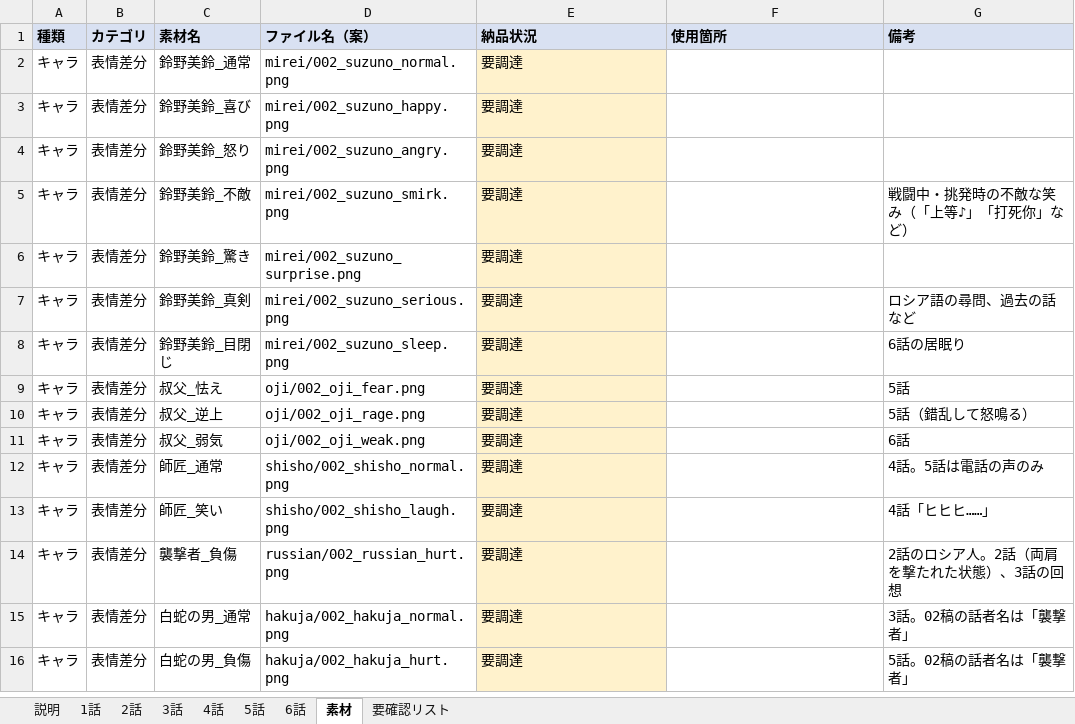
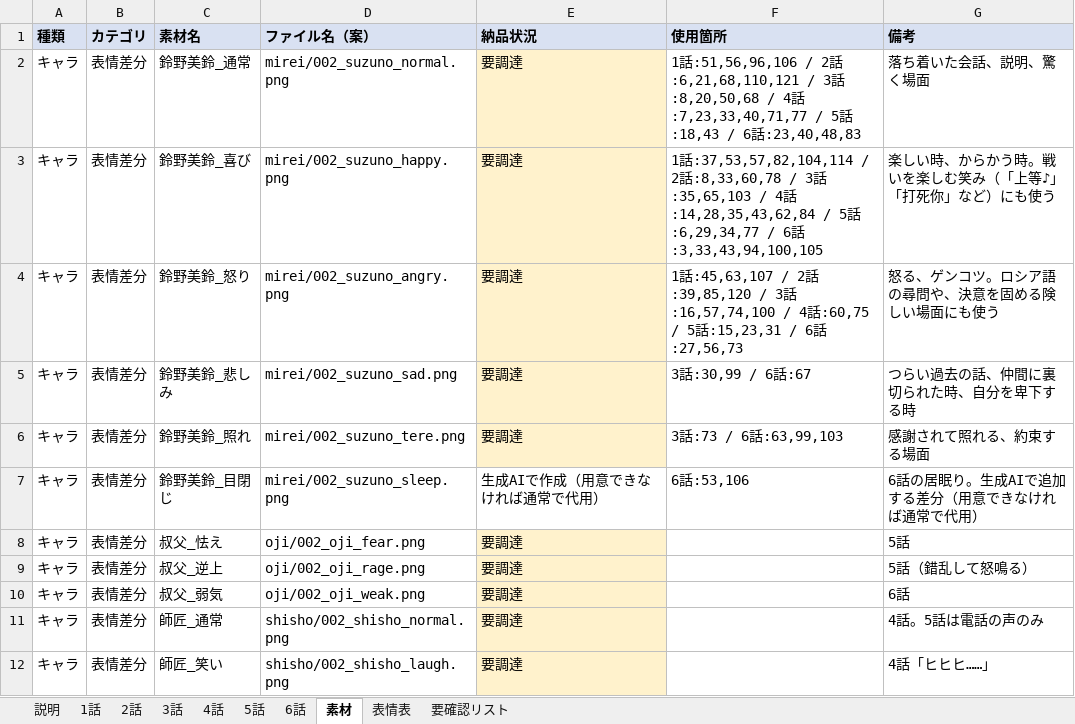
Before and after one commit to omen-Inc/utageTest, an Excel workbook: docs/【キャラ_002】ときめきポケット_03稿.xlsx, sheet 素材, drawn as a sheet; only a part is shown; the shorter side is filled out with more unchanged rows; values as stored, in another font and other column widths than the file's, no borders; removed rows and columns are numbered as before the commit, all else as after; the diff names each change by its address in the sheet, - before the commit and + after, or states it on an @@ line.

```diff
--- a/docs/【キャラ_002】ときめきポケット_03稿.xlsx (sheet 素材)
+++ b/docs/【キャラ_002】ときめきポケット_03稿.xlsx (sheet 素材)
+sheet tab: 表情表
-F2 (使用箇所): (empty)
+F2 (使用箇所): 1話:51,56,96,106 / 2話:6,21,68,110,121 / 3話:8,20,50,68 / 4話:7,23,33,40,71,77 / 5話:18,43 / 6話:23,40,48,83
-G2 (備考): (empty)
+G2 (備考): 落ち着いた会話、説明、驚く場面
-F3 (使用箇所): (empty)
+F3 (使用箇所): 1話:37,53,57,82,104,114 / 2話:8,33,60,78 / 3話:35,65,103 / 4話:14,28,35,43,62,84 / 5話:6,29,34,77 / 6話:3,33,43,94,100,105
-G3 (備考): (empty)
+G3 (備考): 楽しい時、からかう時。戦いを楽しむ笑み（「上等♪」「打死你」など）にも使う
-F4 (使用箇所): (empty)
+F4 (使用箇所): 1話:45,63,107 / 2話:39,85,120 / 3話:16,57,74,100 / 4話:60,75 / 5話:15,23,31 / 6話:27,56,73
-G4 (備考): (empty)
+G4 (備考): 怒る、ゲンコツ。ロシア語の尋問や、決意を固める険しい場面にも使う
-C5 (素材名): 鈴野美鈴_不敵
+C5 (素材名): 鈴野美鈴_悲しみ
-D5 (ファイル名（案）): mirei/002_suzuno_smirk.png
+D5 (ファイル名（案）): mirei/002_suzuno_sad.png
-F5 (使用箇所): (empty)
+F5 (使用箇所): 3話:30,99 / 6話:67
-G5 (備考): 戦闘中・挑発時の不敵な笑み（「上等♪」「打死你」など）
+G5 (備考): つらい過去の話、仲間に裏切られた時、自分を卑下する時
-row 6: キャラ | 表情差分 | 鈴野美鈴_驚き | mirei/002_suzuno_surprise.png | 要調達
-C6 (素材名): 鈴野美鈴_真剣
+C6 (素材名): 鈴野美鈴_照れ
-D6 (ファイル名（案）): mirei/002_suzuno_serious.png
+D6 (ファイル名（案）): mirei/002_suzuno_tere.png
-F6 (使用箇所): (empty)
+F6 (使用箇所): 3話:73 / 6話:63,99,103
-G6 (備考): ロシア語の尋問、過去の話など
+G6 (備考): 感謝されて照れる、約束する場面
-E7 (納品状況): 要調達
+E7 (納品状況): 生成AIで作成（用意できなければ通常で代用）
-E7 fill: #FFF2CC
+E7 fill: none
-F7 (使用箇所): (empty)
+F7 (使用箇所): 6話:53,106
-G7 (備考): 6話の居眠り
+G7 (備考): 6話の居眠り。生成AIで追加する差分（用意できなければ通常で代用）
```
Also changed, not shown: sheet 4話, sheet 3話, sheet 6話, sheet 1話, sheet 2話, sheet 5話, 2 more sheets, 2 other files.
